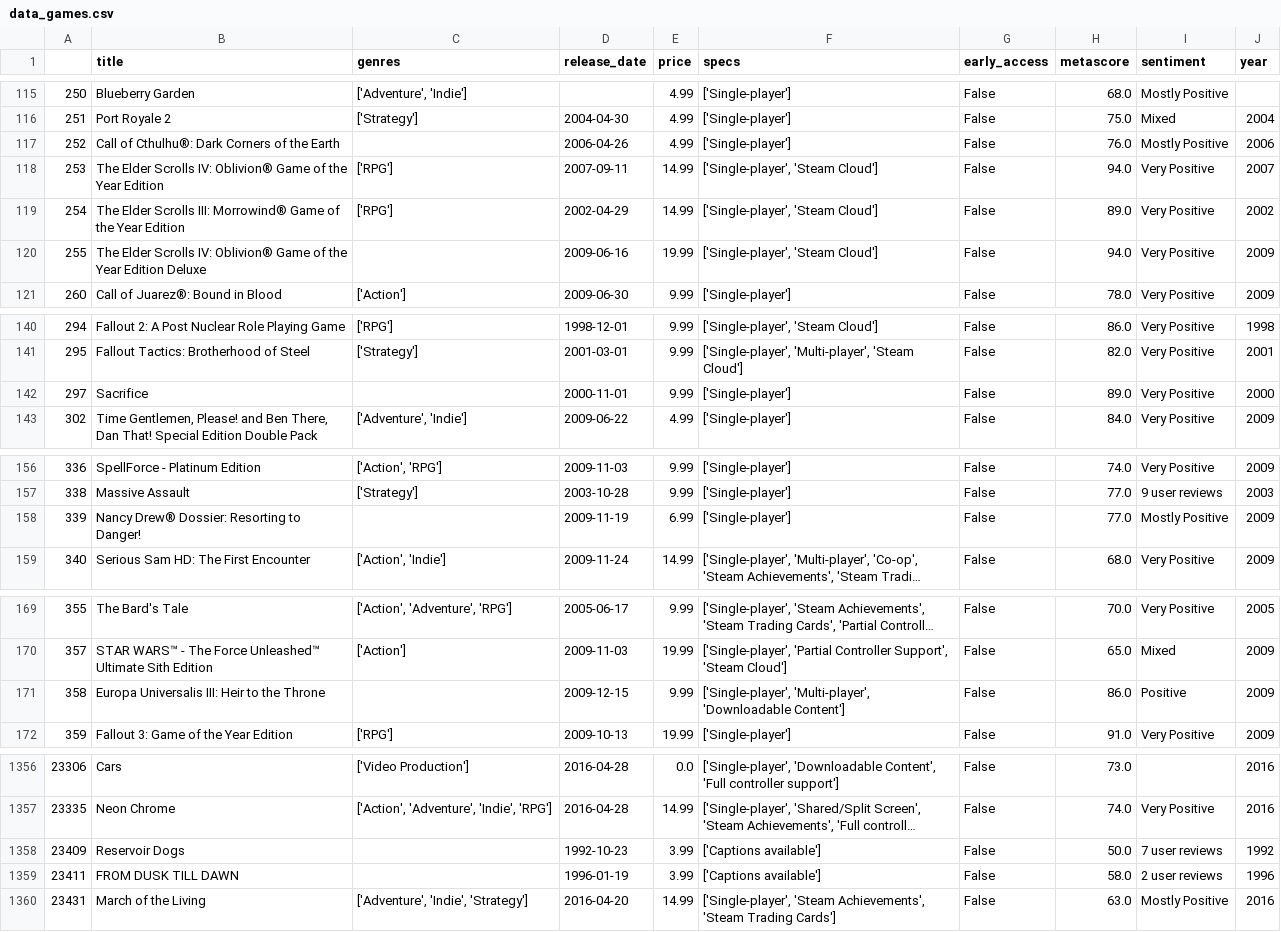
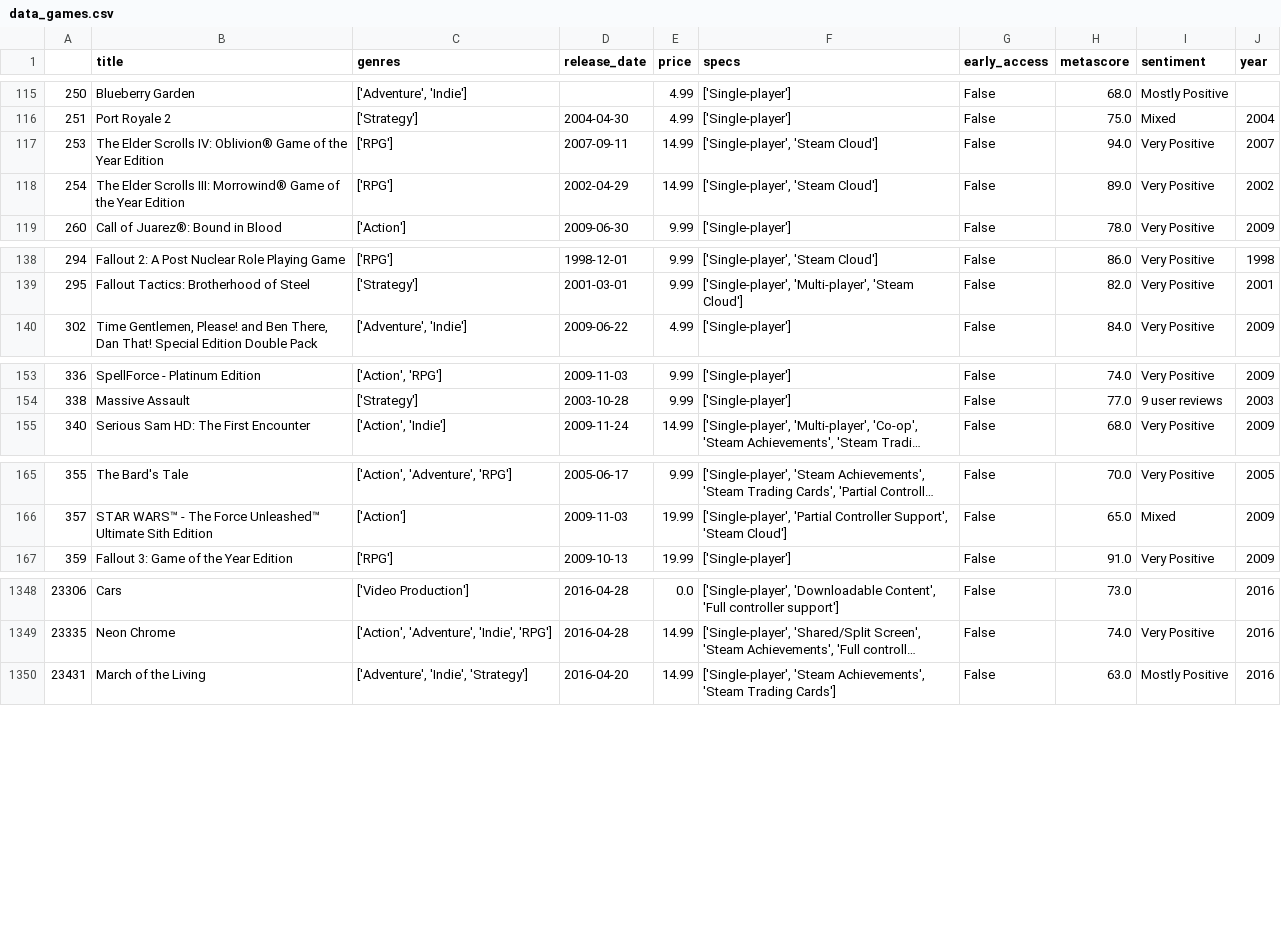
Before and after one commit to RamianTeGo/Proyecto_Steam_Games, a CSV file: data_games.csv, drawn as a sheet; only a part is shown, gaps mark what is left out; long unchanged cells end in …; the diff covers the shown part only; the diff names each change by its address in the sheet, - before the commit and + after, or states it on an @@ line.

```diff
--- a/data_games.csv
+++ b/data_games.csv
-row 117: 252 | Call of Cthulhu®: Dark Corners of the Earth |  | 2006-04-26 | 4.99 | ['Single-player'] | False | 76.0 | Mostly Positive | 2006
-row 120: 255 | The Elder Scrolls IV: Oblivion® Game of the Year Edition Deluxe |  | 2009-06-16 | 19.99 | ['Single-player', 'Steam Cloud'] | False | 94.0 | Very Positive | 2009
-row 142: 297 | Sacrifice |  | 2000-11-01 | 9.99 | ['Single-player'] | False | 89.0 | Very Positive | 2000
-row 158: 339 | Nancy Drew® Dossier: Resorting to Danger! |  | 2009-11-19 | 6.99 | ['Single-player'] | False | 77.0 | Mostly Positive | 2009
-row 171: 358 | Europa Universalis III: Heir to the Throne |  | 2009-12-15 | 9.99 | ['Single-player', 'Multi-player', 'Downloadable Content'] | False | 86.0 | Positive | 2009
-row 1358: 23409 | Reservoir Dogs |  | 1992-10-23 | 3.99 | ['Captions available'] | False | 50.0 | 7 user reviews | 1992
-row 1359: 23411 | FROM DUSK TILL DAWN |  | 1996-01-19 | 3.99 | ['Captions available'] | False | 58.0 | 2 user reviews | 1996
```
Also changed, not shown: 4 removed rows elsewhere in this file, 20 other files.
